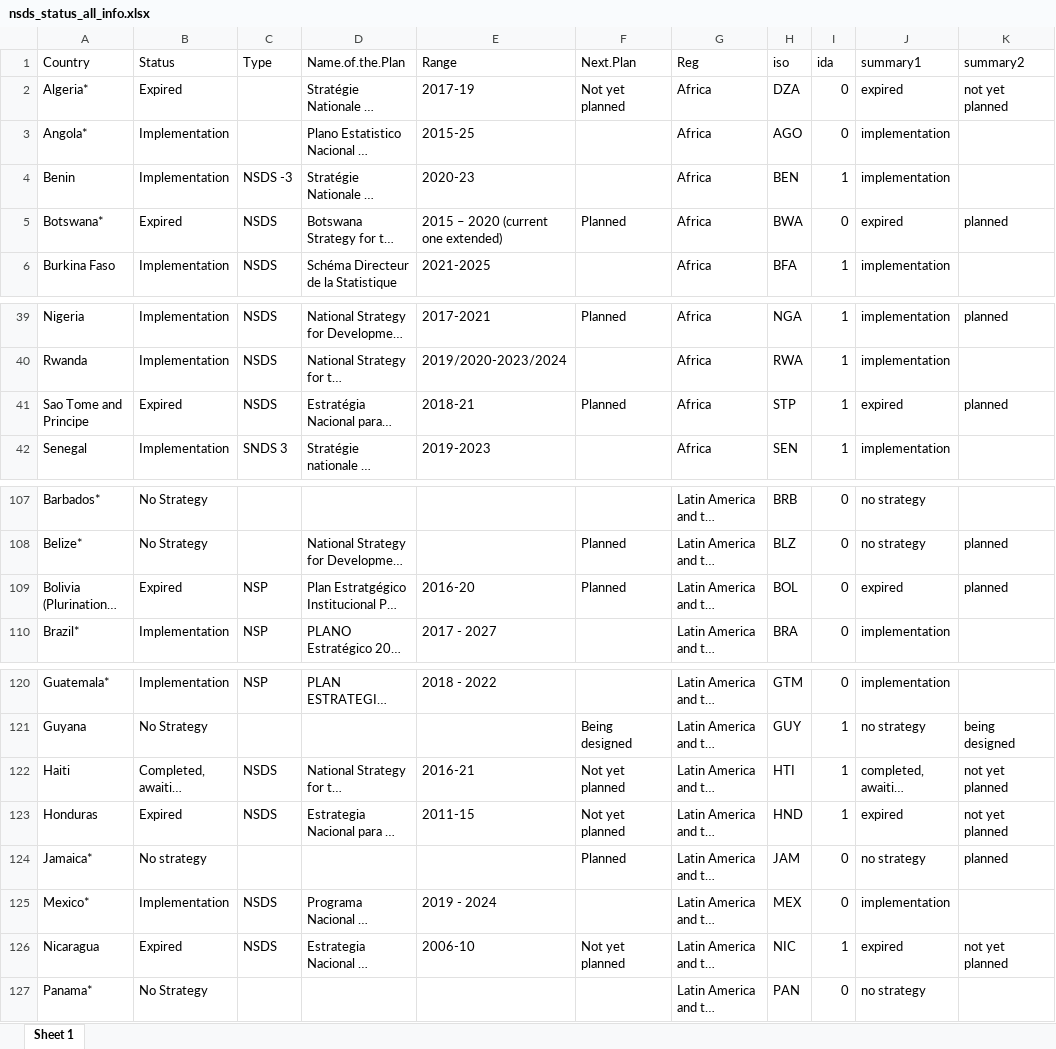
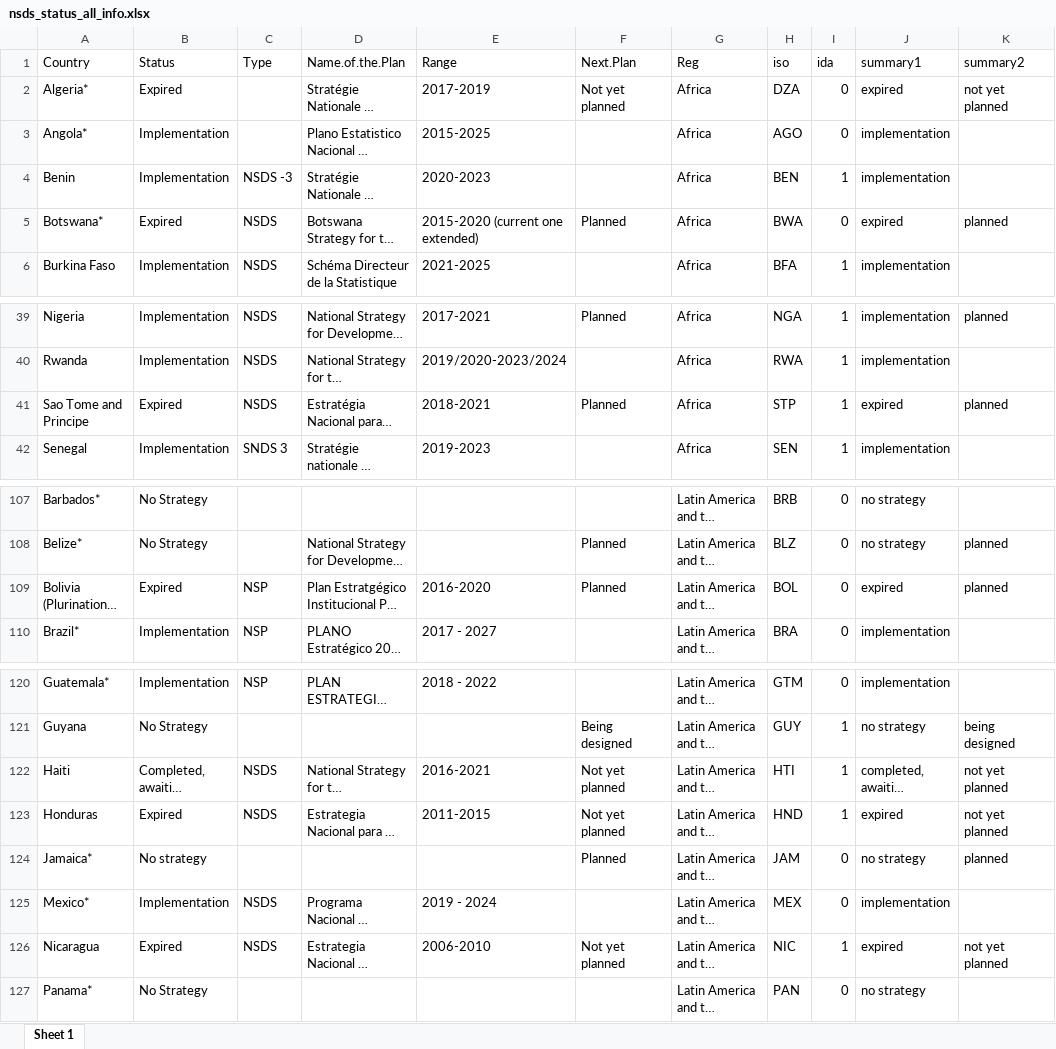
Before and after one commit to PARIS21-DATA/NSDS_status_table, an Excel workbook: Data/nsds_status_all_info.xlsx, sheet Sheet 1, drawn as a sheet; only a part is shown, gaps mark what is left out; long unchanged cells end in …; values as stored, in another font and other column widths than the file's, no borders; the diff covers the shown part only; the diff names each change by its address in the sheet, - before the commit and + after, or states it on an @@ line.

```diff
--- a/Data/nsds_status_all_info.xlsx (sheet Sheet 1)
+++ b/Data/nsds_status_all_info.xlsx (sheet Sheet 1)
-E2 (Range): 2017-19
+E2 (Range): 2017-2019
-E3 (Range): 2015-25
+E3 (Range): 2015-2025
-E4 (Range): 2020-23
+E4 (Range): 2020-2023
-E5 (Range): 2015 – 2020 (current one extended)
+E5 (Range): 2015-2020 (current one extended)
-E41 (Range): 2018-21
+E41 (Range): 2018-2021
-E109 (Range): 2016-20
+E109 (Range): 2016-2020
-E122 (Range): 2016-21
+E122 (Range): 2016-2021
-E123 (Range): 2011-15
+E123 (Range): 2011-2015
-E126 (Range): 2006-10
+E126 (Range): 2006-2010
```
Also changed, not shown: 29 edited cells elsewhere in this sheet, 7 other files.
